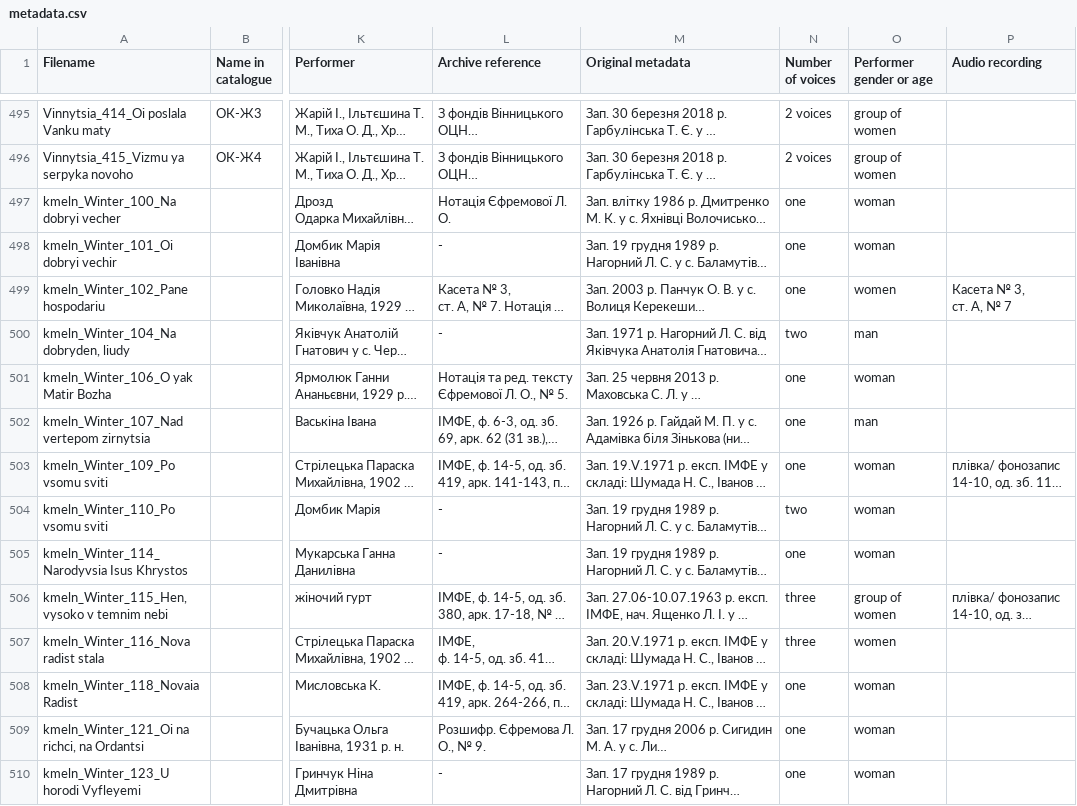
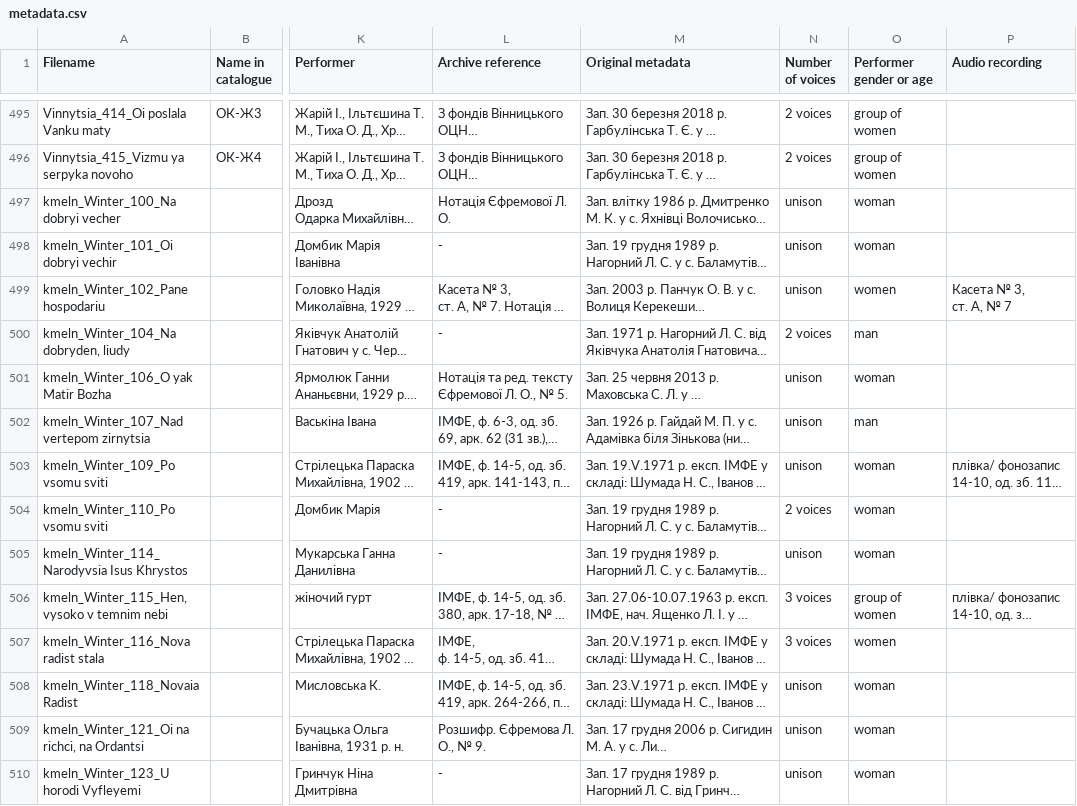
Before and after one commit to aljanaki/Symbolic_Corpus_Of_Ukrainian_Folk_Music, a CSV file: Podillia/Metadata/Ritual songs/metadata.csv, drawn as a sheet; only a part is shown, gaps mark what is left out; long unchanged cells end in …; the diff covers the shown part only; the diff names each change by its address in the sheet, - before the commit and + after, or states it on an @@ line.

Commit message:
fix voice types
one, single to unison,
heterof to heterophony
two, three to 2 voices, 3 voices

```diff
--- a/Podillia/Metadata/Ritual songs/metadata.csv
+++ b/Podillia/Metadata/Ritual songs/metadata.csv
-N497:N499 (Number of voices): one
+N497:N499 (Number of voices): unison
-N500 (Number of voices): two
+N500 (Number of voices): 2 voices
-N501:N503 (Number of voices): one
+N501:N503 (Number of voices): unison
-N504 (Number of voices): two
+N504 (Number of voices): 2 voices
-N505 (Number of voices): one
+N505 (Number of voices): unison
-N506:N507 (Number of voices): three
+N506:N507 (Number of voices): 3 voices
-N508:N510 (Number of voices): one
+N508:N510 (Number of voices): unison
```
Also changed, not shown: 177 edited cells elsewhere in this file, Podillia/Metadata/Children songs/metadata.csv, Podillia/Metadata/Non-ritual songs/metadata.csv.
